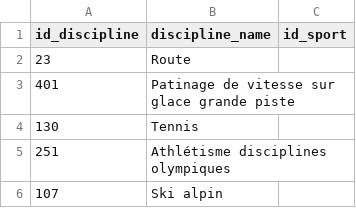
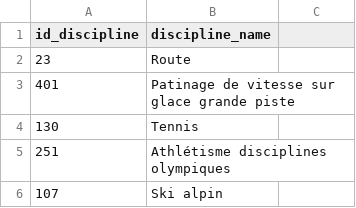
Before and after one commit to Daria-data/stream-score-stack, a CSV file: data/final/dim_discipline.csv, drawn as a sheet; only a part is shown; the diff names each change by its address in the sheet, - before the commit and + after, or states it on an @@ line.

```diff
--- a/data/final/dim_discipline.csv
+++ b/data/final/dim_discipline.csv
-C1: id_sport
+C1: (empty)
```
Also changed, not shown: data/final/dim_epreuve.csv, data/source_db/epreuves.csv, 13 other files.
